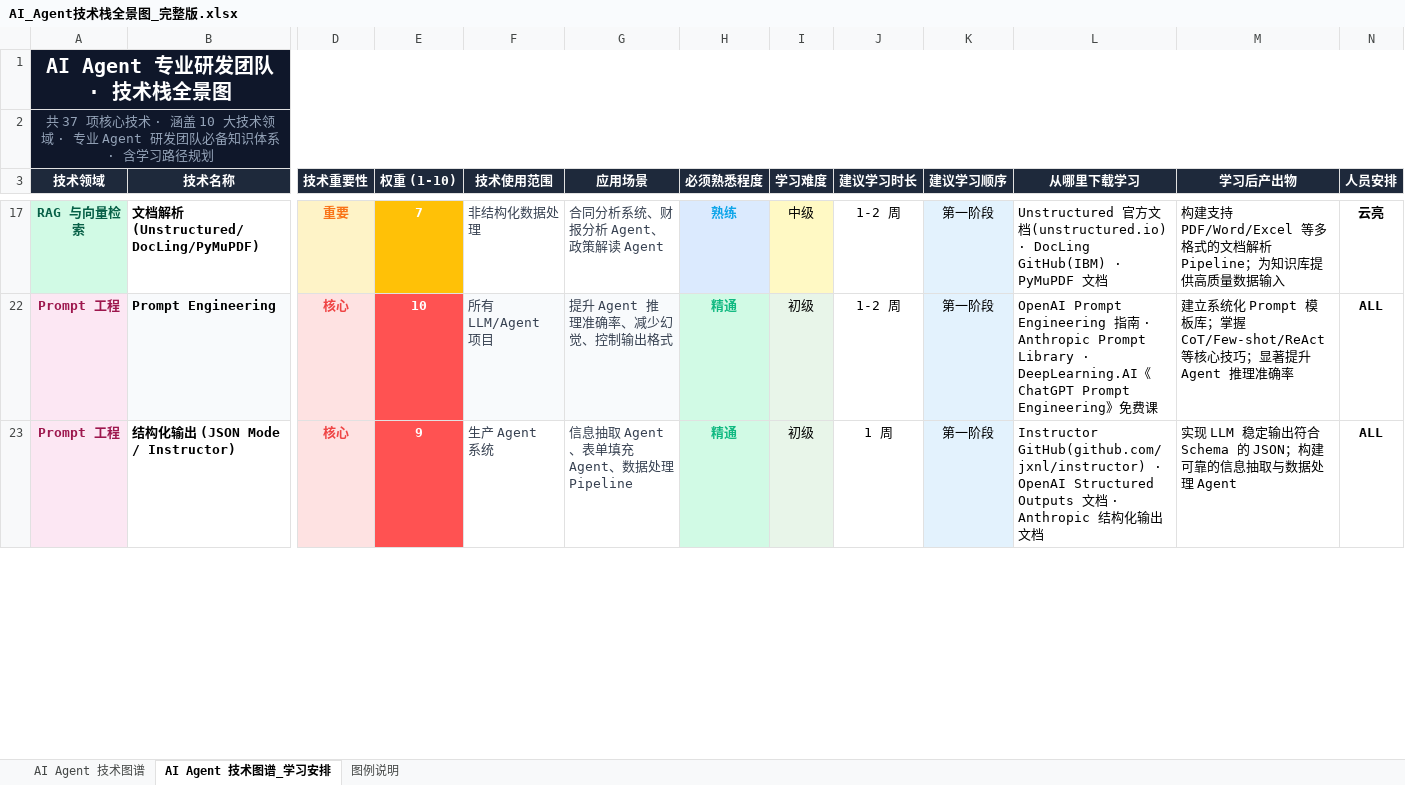
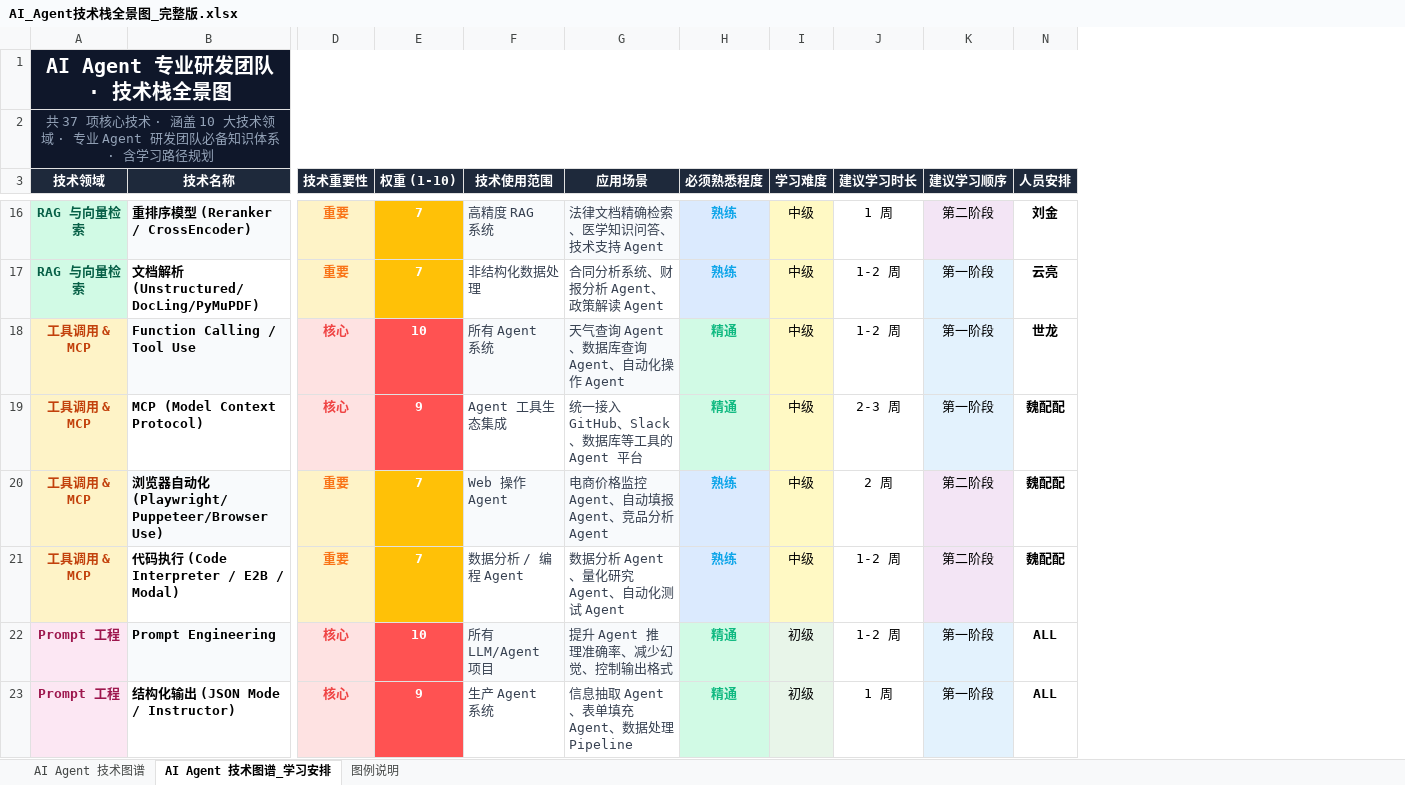
Before and after one commit to yun-coder/my-agents, an Excel workbook: AI_Agent技术栈全景图_完整版.xlsx, sheet AI Agent 技术图谱_学习安排, drawn as a sheet; only a part is shown, gaps mark what is left out; values as stored, in another font and other column widths than the file's, no borders; removed rows and columns are numbered as before the commit, all else as after; rows hold the shown columns only; the diff covers the shown part only; the diff names each change by its address in the sheet, - before the commit and + after, or states it on an @@ line.

```diff
--- a/AI_Agent技术栈全景图_完整版.xlsx (sheet AI Agent 技术图谱_学习安排)
+++ b/AI_Agent技术栈全景图_完整版.xlsx (sheet AI Agent 技术图谱_学习安排)
@@ column L (从哪里下载学习) hidden, rows 17-23: Unstructured 官方文档(unstructured.io) · DocLing GitHub(IBM) · PyMuPDF 文档 | OpenAI Prompt Engineering 指南 · Anthropic Prompt Library · DeepLearning.AI《ChatGPT Prompt Engineering》免费课 | Instructor GitHub(github.com/jxnl/instructor) · OpenAI Structured Outputs 文档 · Anthropic 结构化输出文档 @@
@@ column M (学习后产出物) hidden, rows 17-23: 构建支持 PDF/Word/Excel 等多格式的文档解析 Pipeline；为知识库提供高质量数据输入 | 建立系统化 Prompt 模板库；掌握 CoT/Few-shot/ReAct 等核心技巧；显著提升 Agent 推理准确率 | 实现 LLM 稳定输出符合 Schema 的 JSON；构建可靠的信息抽取与数据处理 Agent @@
+row 16: RAG 与向量检索 | 重排序模型 (Reranker / CrossEncoder) | 重要 | 7 | 高精度 RAG 系统 | 法律文档精确检索、医学知识问答、技术支持 Agent | 熟练 | 中级 | 1 周 | 第二阶段 | 刘金
+row 18: 工具调用 & MCP | Function Calling / Tool Use | 核心 | 10 | 所有 Agent 系统 | 天气查询 Agent、数据库查询 Agent、自动化操作 Agent | 精通 | 中级 | 1-2 周 | 第一阶段 | 世龙
+row 19: 工具调用 & MCP | MCP (Model Context Protocol) | 核心 | 9 | Agent 工具生态集成 | 统一接入 GitHub、Slack、数据库等工具的 Agent 平台 | 精通 | 中级 | 2-3 周 | 第一阶段 | 魏配配
+row 20: 工具调用 & MCP | 浏览器自动化 (Playwright/Puppeteer/Browser Use) | 重要 | 7 | Web 操作 Agent | 电商价格监控 Agent、自动填报 Agent、竞品分析 Agent | 熟练 | 中级 | 2 周 | 第二阶段 | 魏配配
+row 21: 工具调用 & MCP | 代码执行 (Code Interpreter / E2B / Modal) | 重要 | 7 | 数据分析 / 编程 Agent | 数据分析 Agent、量化研究 Agent、自动化测试 Agent | 熟练 | 中级 | 1-2 周 | 第二阶段 | 魏配配
```
Also changed, not shown: 22 added rows elsewhere in this sheet, 1 other file.
